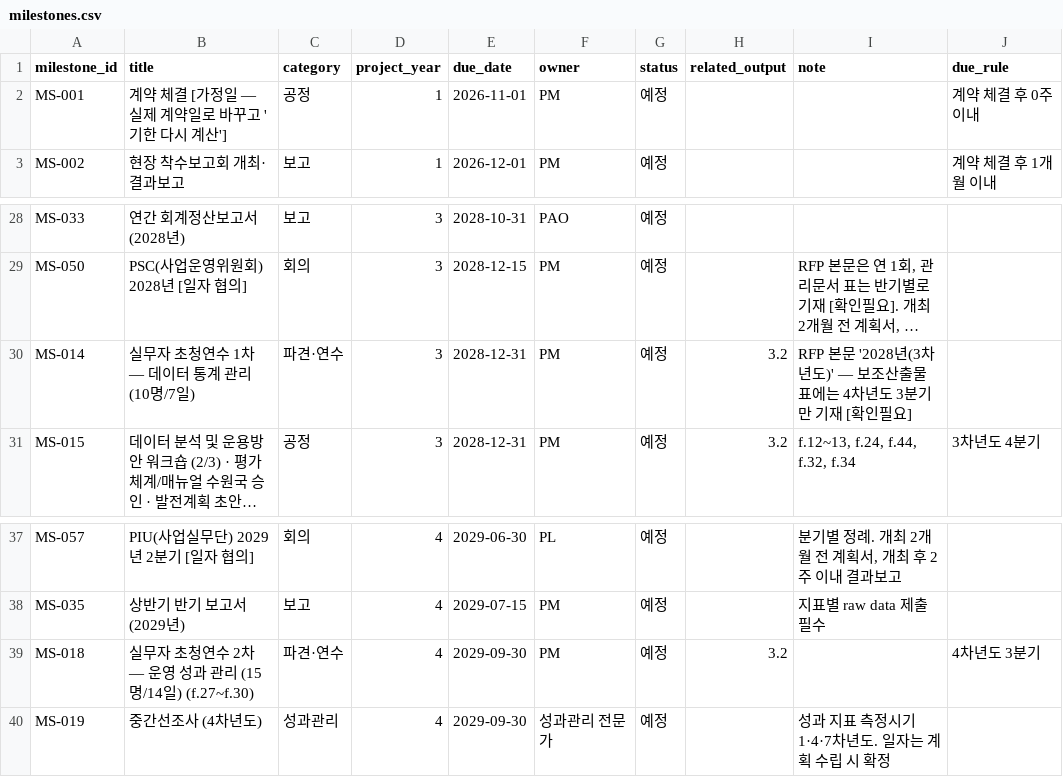
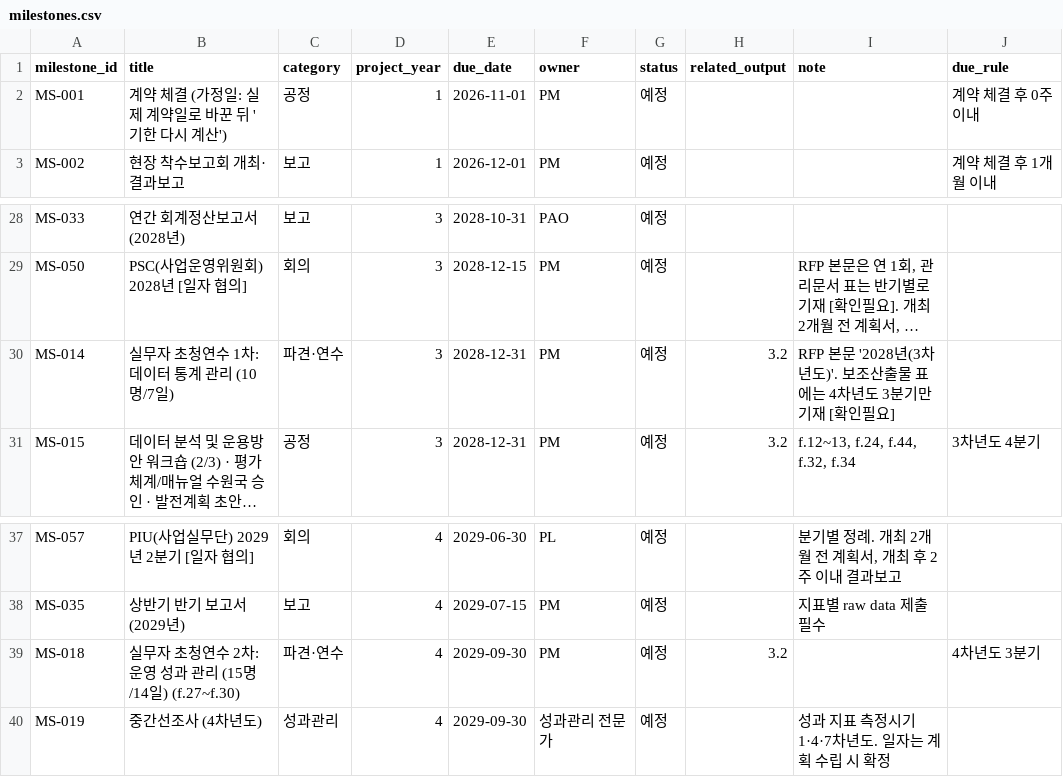
Before and after one commit to lhc0104/koica-pmc-ai, a CSV file: data/seed/milestones.csv, drawn as a sheet; only a part is shown, gaps mark what is left out; long unchanged cells end in …; the diff names each change by its address in the sheet, - before the commit and + after, or states it on an @@ line.

```diff
--- a/data/seed/milestones.csv
+++ b/data/seed/milestones.csv
-B2 (title): 계약 체결 [가정일 — 실제 계약일로 바꾸고 '기한 다시 계산']
+B2 (title): 계약 체결 (가정일: 실제 계약일로 바꾼 뒤 '기한 다시 계산')
-B30 (title): 실무자 초청연수 1차 — 데이터 통계 관리 (10명/7일)
+B30 (title): 실무자 초청연수 1차: 데이터 통계 관리 (10명/7일)
-I30 (note): …(3차년도)' — 보조산출…
+I30 (note): …(3차년도)'. 보조산출…
-B39 (title): 실무자 초청연수 2차 — 운영 성과 관리 (15명/14일) (f.27~f.30)
+B39 (title): 실무자 초청연수 2차: 운영 성과 관리 (15명/14일) (f.27~f.30)
```
Also changed, not shown: pmc/3_사업일정/마일스톤.csv, pmc/4_사업관리/이해관계자.csv, 44 other files.
